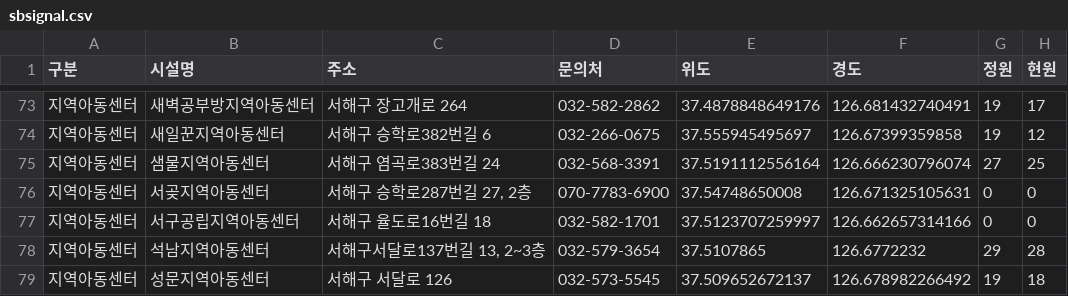
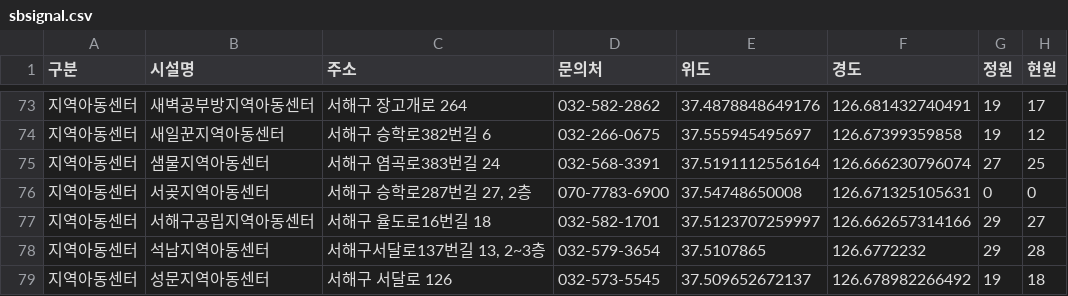
Before and after one commit to lih0606/signal, a CSV file: sbsignal.csv, drawn as a sheet; only a part is shown, gaps mark what is left out.

Commit message:
Update sbsignal.csv

```diff
--- a/sbsignal.csv
+++ b/sbsignal.csv
@@ -76,3 +76,3 @@
 지역아동센터,서곶지역아동센터,"서해구 승학로287번길 27, 2층",070-7783-6900,37.54748650008,126.671325105631,0,0
-지역아동센터,서구공립지역아동센터,서해구 율도로16번길 18,032-582-1701,37.5123707259997,126.662657314166,0,0
+지역아동센터,서해구공립지역아동센터,서해구 율도로16번길 18,032-582-1701,37.5123707259997,126.662657314166,29,27
 지역아동센터,석남지역아동센터,"서해구서달로137번길 13, 2~3층",032-579-3654,37.5107865,126.6772232,29,28
```
